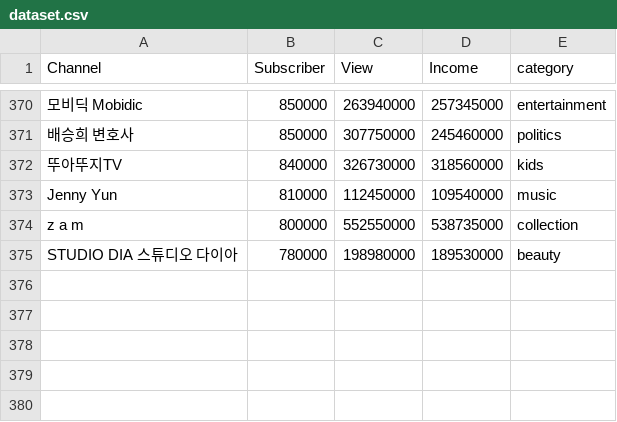
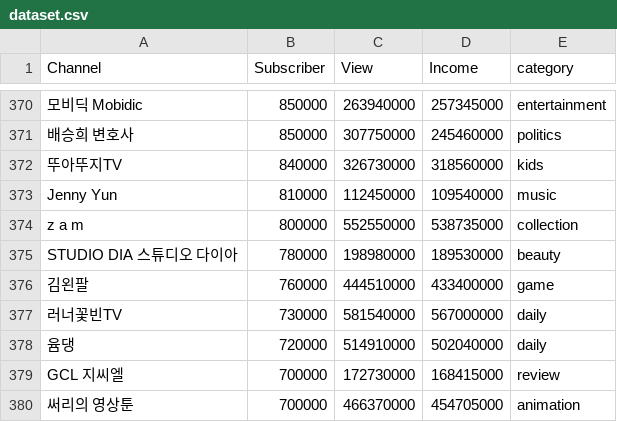
Before and after one commit to kmujm/NumericalAnalysis, a CSV file: dataset.csv, drawn as a sheet; only a part is shown, gaps mark what is left out; the diff names each change by its address in the sheet, - before the commit and + after, or states it on an @@ line.

Commit message:
Update dataset.csv

```diff
--- a/dataset.csv
+++ b/dataset.csv
+row 376: 김왼팔 | 760000 | 444510000 | 433400000 | game
+row 377: 러너꽃빈TV | 730000 | 581540000 | 567000000 | daily
+row 378: 윰댕 | 720000 | 514910000 | 502040000 | daily
+row 379: GCL 지씨엘 | 700000 | 172730000 | 168415000 | review
+row 380: 써리의 영상툰 | 700000 | 466370000 | 454705000 | animation
```
